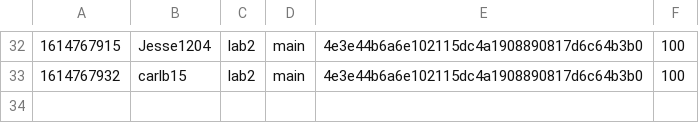
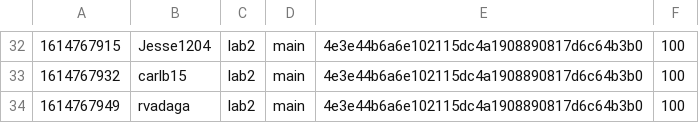
Before and after one commit to nyupcs/pcs-sp21-lab2-scoreboard, a CSV file: score.csv, drawn as a sheet; only a part is shown, gaps mark what is left out.

Commit message:
[Score] rvadaga +100
rvadaga attacked `main` 4e3e44b6a6e102115dc4a1908890817d6c64b3b0 of lab2

```diff
--- a/score.csv
+++ b/score.csv
@@ -33 +33,2 @@
 1614767932,carlb15,lab2,main,4e3e44b6a6e102115dc4a1908890817d6c64b3b0,100
+1614767949,rvadaga,lab2,main,4e3e44b6a6e102115dc4a1908890817d6c64b3b0,100
```
